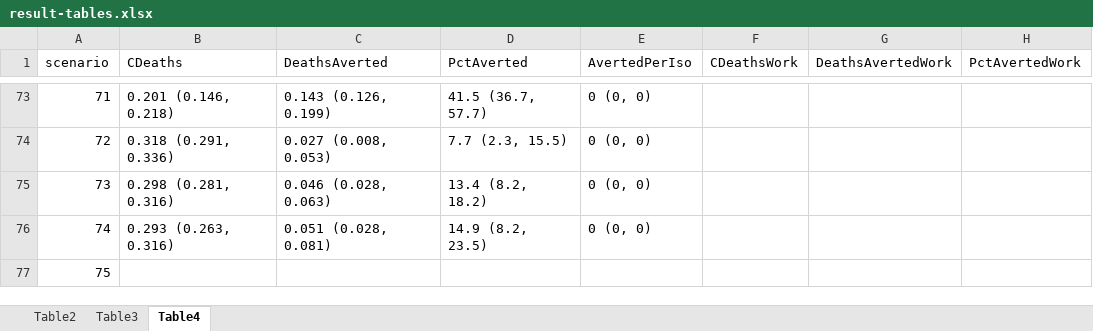
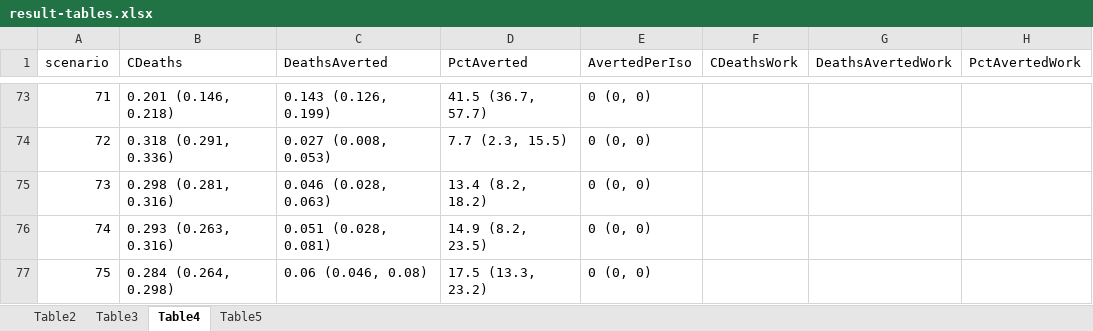
Before and after one commit to EpiModel/COVID-Corporate, an Excel workbook: results/archive/result-tables.xlsx, sheet Table4, drawn as a sheet; only a part is shown, gaps mark what is left out; values as stored, in another font and other column widths than the file's, no borders; the diff names each change by its address in the sheet, - before the commit and + after, or states it on an @@ line.

```diff
--- a/results/archive/result-tables.xlsx (sheet Table4)
+++ b/results/archive/result-tables.xlsx (sheet Table4)
+sheet tab: Table5
-B77 (CDeaths): (empty)
+B77 (CDeaths): 0.284 (0.264, 0.298)
-C77 (DeathsAverted): (empty)
+C77 (DeathsAverted): 0.06 (0.046, 0.08)
-D77 (PctAverted): (empty)
+D77 (PctAverted): 17.5 (13.3, 23.2)
-E77 (AvertedPerIso): (empty)
+E77 (AvertedPerIso): 0 (0, 0)
```
Also changed, not shown: sheet Table2, sheet Table3, 9 other files.
